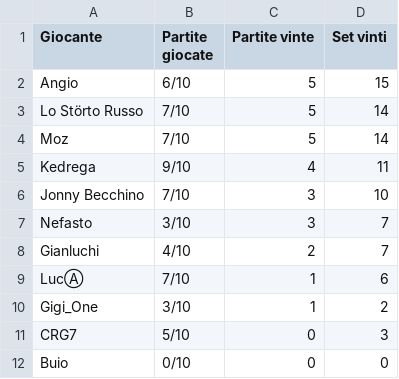
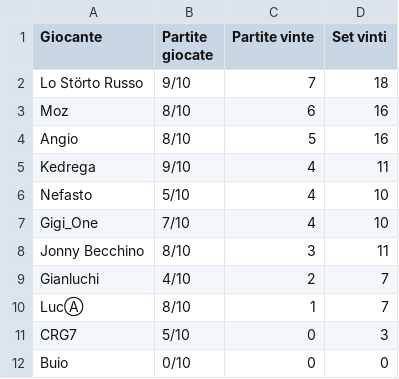
Before and after one commit to LaGiostraIndividuale/lagiostraindividuale.github.io, a CSV file: _data/SSR-Adriatic.csv, drawn as a sheet.

```diff
--- a/_data/SSR-Adriatic.csv
+++ b/_data/SSR-Adriatic.csv
@@ -1,11 +1,11 @@
 Giocante,Partite giocate,Partite vinte,Set vinti
-Angio,6/10,5,15
-Lo Störto Russo,7/10,5,14
-Moz,7/10,5,14
+Lo Störto Russo,9/10,7,18
+Moz,8/10,6,16
+Angio,8/10,5,16
 Kedrega,9/10,4,11
-Jonny Becchino,7/10,3,10
-Nefasto,3/10,3,7
+Nefasto,5/10,4,10
+Gigi_One,7/10,4,10
+Jonny Becchino,8/10,3,11
 Gianluchi,4/10,2,7
-LucⒶ,7/10,1,6
-Gigi_One,3/10,1,2
+LucⒶ,8/10,1,7
 CRG7,5/10,0,3
```
Also changed, not shown: _data/SSR-Adriatic-II.csv, 3 other files.
